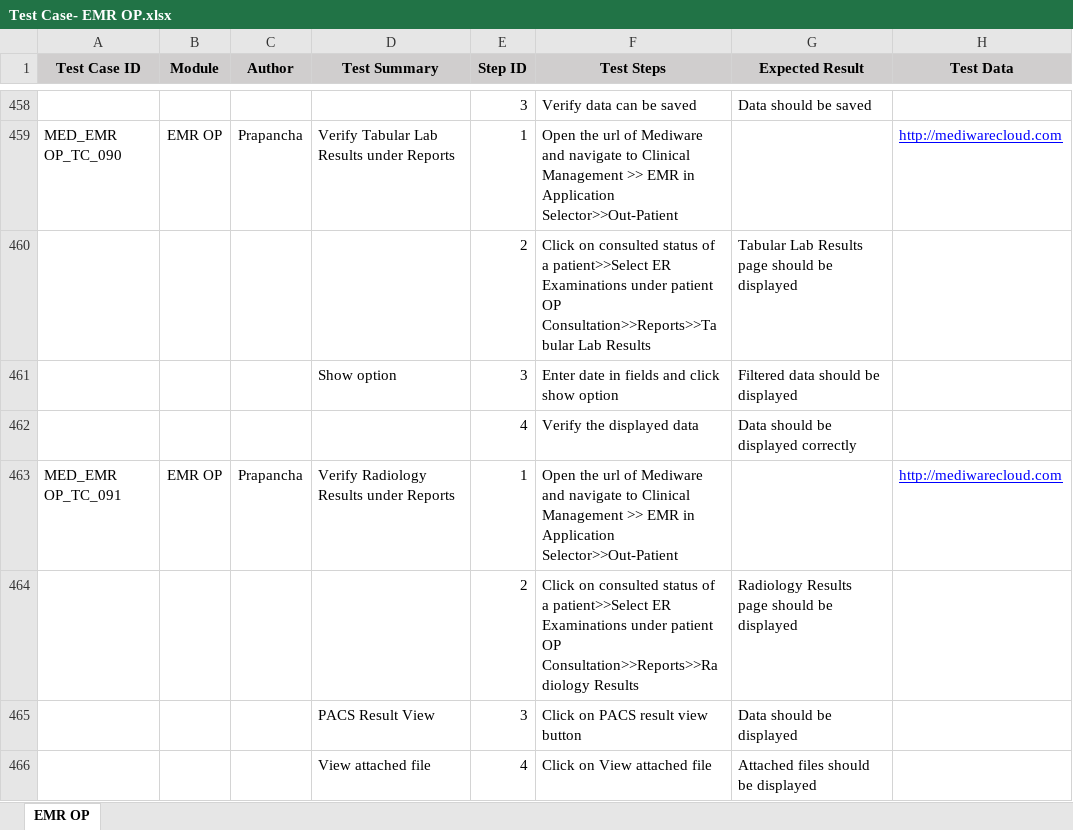
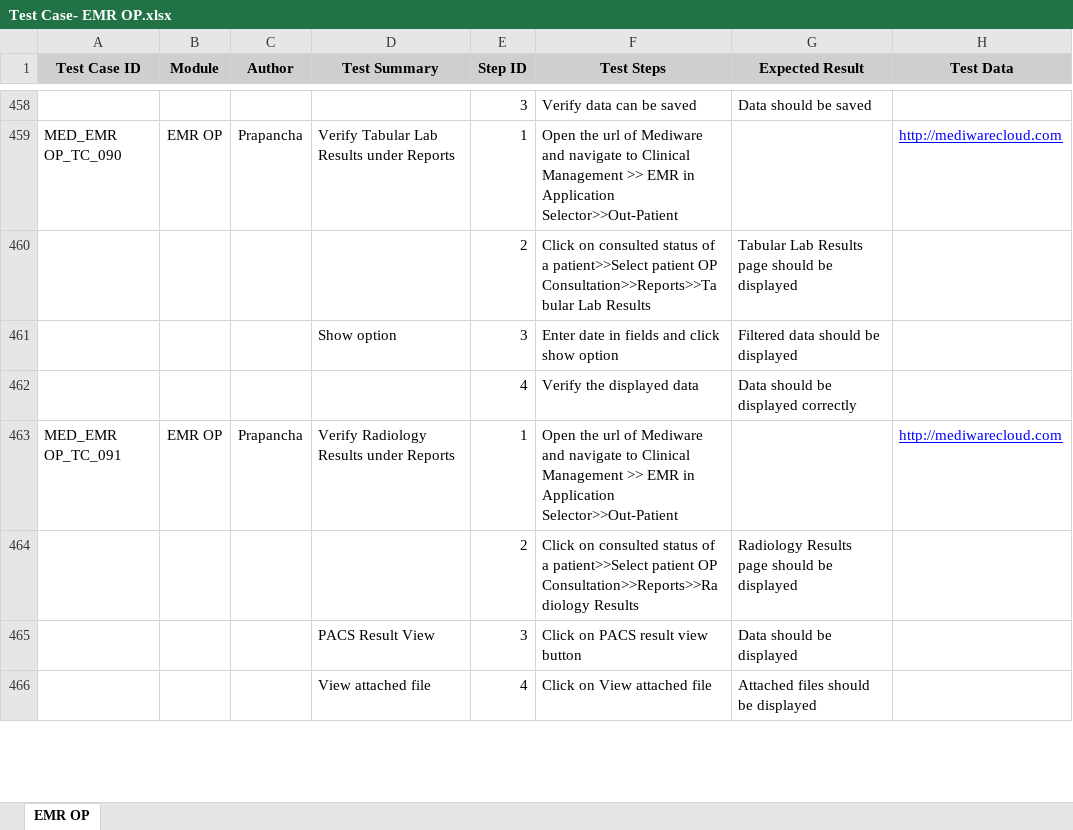
Before and after one commit to RijoJohnPatric/CentralRepository-Mediware, an Excel workbook: Test Case/Prapancha/Test Case- EMR OP.xlsx, sheet EMR OP, drawn as a sheet; only a part is shown, gaps mark what is left out; values as stored, in another font and other column widths than the file's, no borders; the diff covers the shown part only; the diff names each change by its address in the sheet, - before the commit and + after, or states it on an @@ line.

```diff
--- a/Test Case/Prapancha/Test Case- EMR OP.xlsx (sheet EMR OP)
+++ b/Test Case/Prapancha/Test Case- EMR OP.xlsx (sheet EMR OP)
-F460 (Test Steps): …a patient>>Select ER Examinations under patient OP…
+F460 (Test Steps): …a patient>>Select patient OP…
-F464 (Test Steps): …a patient>>Select ER Examinations under patient OP…
+F464 (Test Steps): …a patient>>Select patient OP…
```
Also changed, not shown: 183 added rows and 6 edited cells elsewhere in this sheet, 1 other file.
